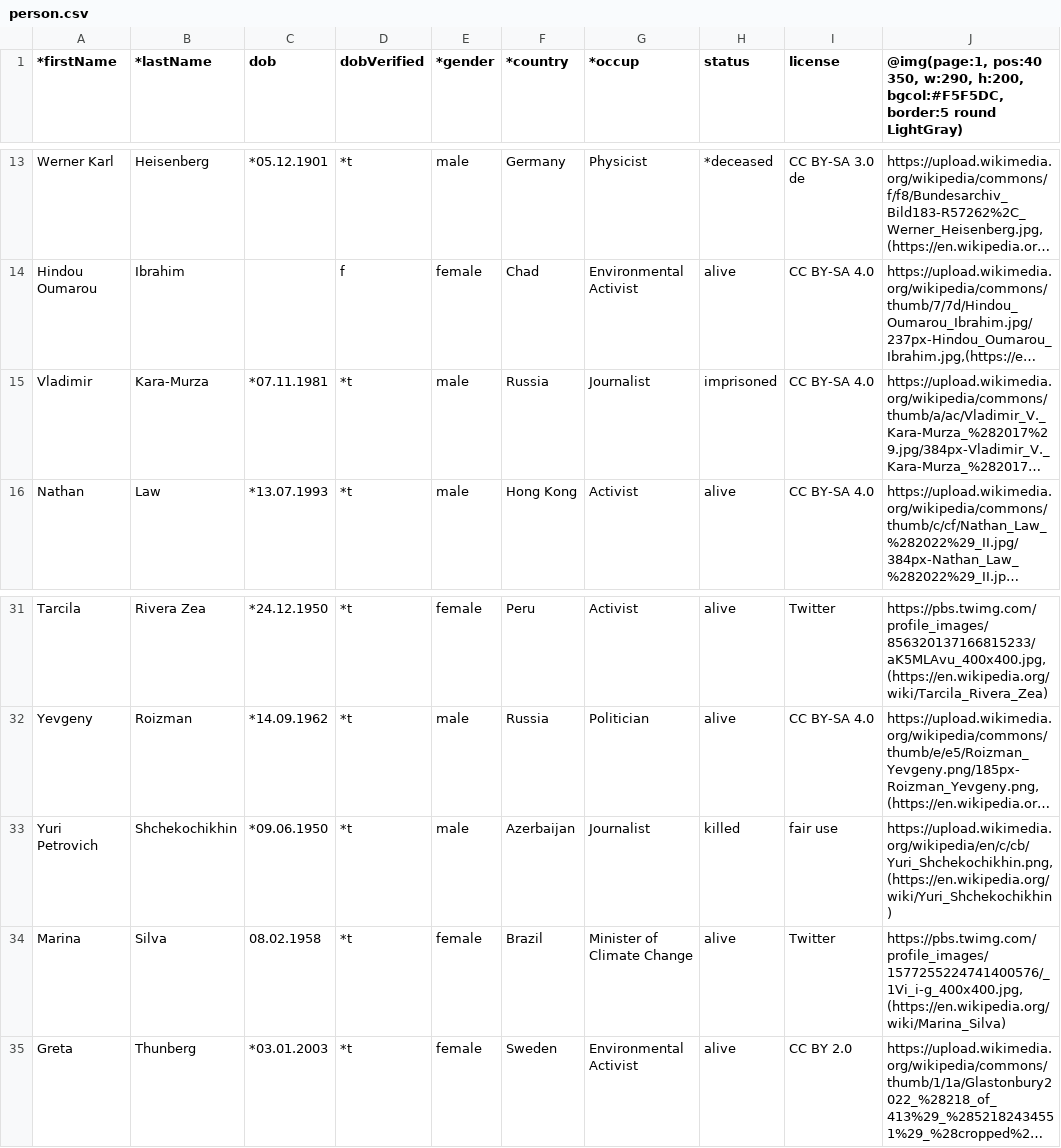
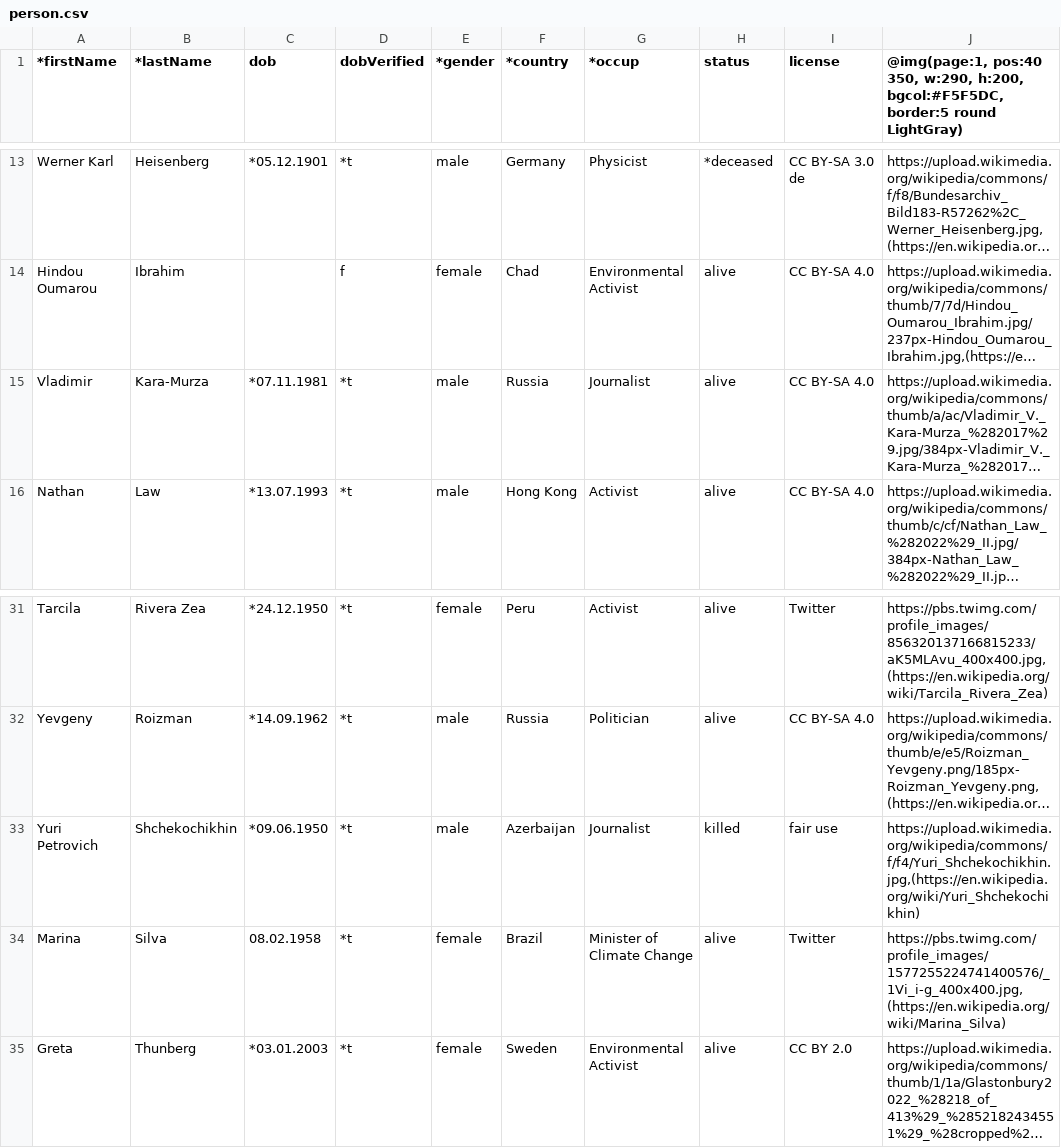
Before and after one commit to pdfcpu/pdfcpu, a CSV file: pkg/samples/form/multifill/csv/person.csv, drawn as a sheet; only a part is shown, gaps mark what is left out; long unchanged cells end in …; the diff names each change by its address in the sheet, - before the commit and + after, or states it on an @@ line.

```diff
--- a/pkg/samples/form/multifill/csv/person.csv
+++ b/pkg/samples/form/multifill/csv/person.csv
-H15 (status): imprisoned
+H15 (status): alive
-J33: https://upload.wikimedia.org/wikipedia/en/c/cb/Yuri_Shchekochikhin.png,(https://en.wikipedia.org/wiki/Yuri_Shchekochikhin)
+J33: https://upload.wikimedia.org/wikipedia/commons/f/f4/Yuri_Shchekochikhin.jpg,(https://en.wikipedia.org/wiki/Yuri_Shchekochikhin)
```
Also changed, not shown: 39 other files.
